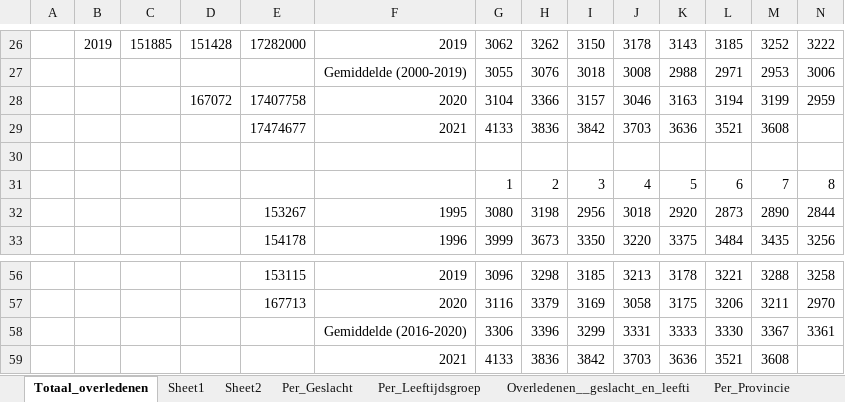
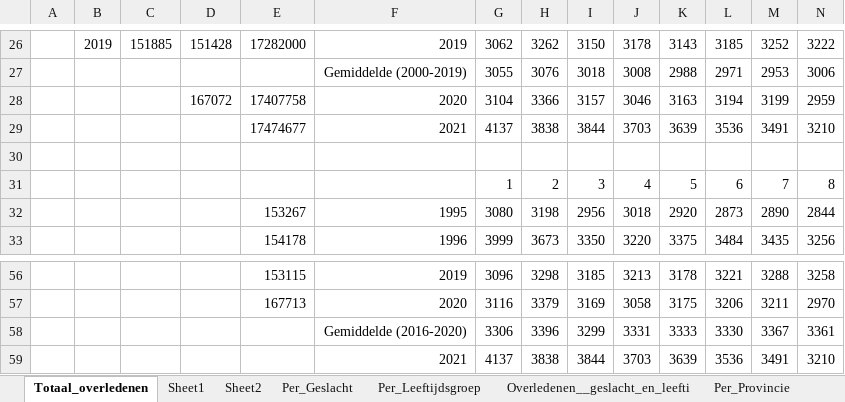
Before and after one commit to mzelst/covid-19, an Excel workbook: data-misc/excess_mortality/CBS-Overledenen-1995-2020.xlsx, sheet Totaal_overledenen, drawn as a sheet; only a part is shown, gaps mark what is left out; values as stored, in another font and other column widths than the file's, no borders; charts and pictures not drawn; removed rows and columns are numbered as before the commit, all else as after; rows hold the shown columns only; the diff names each change by its address in the sheet, - before the commit and + after, or states it on an @@ line.

Commit message:
Update excel graph and rivm mortality

```diff
--- a/data-misc/excess_mortality/CBS-Overledenen-1995-2020.xlsx (sheet Totaal_overledenen)
+++ b/data-misc/excess_mortality/CBS-Overledenen-1995-2020.xlsx (sheet Totaal_overledenen)
-row 29:  |  |  |  | 17474677 | 2021 | 4133 | 3836 | 3842 | 3703 | 3636 | 3521 | 3608
+row 29:  |  |  |  | 17474677 | 2021 | 4137 | 3838 | 3844 | 3703 | 3639 | 3536 | 3491 | 3210
-row 59:  |  |  |  |  | 2021 | 4133 | 3836 | 3842 | 3703 | 3636 | 3521 | 3608
+row 59:  |  |  |  |  | 2021 | 4137 | 3838 | 3844 | 3703 | 3639 | 3536 | 3491 | 3210
```
Also changed, not shown: charts or pictures, 1 other file.
